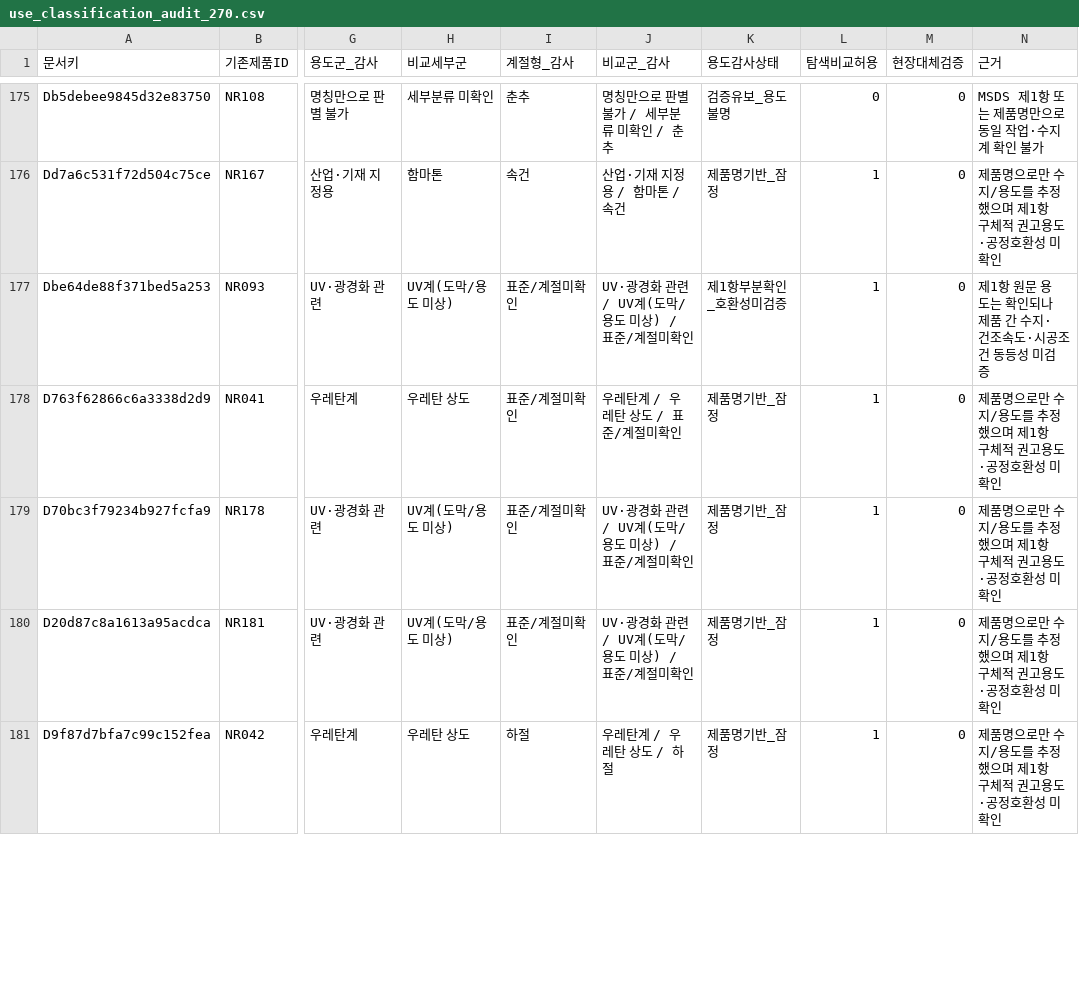
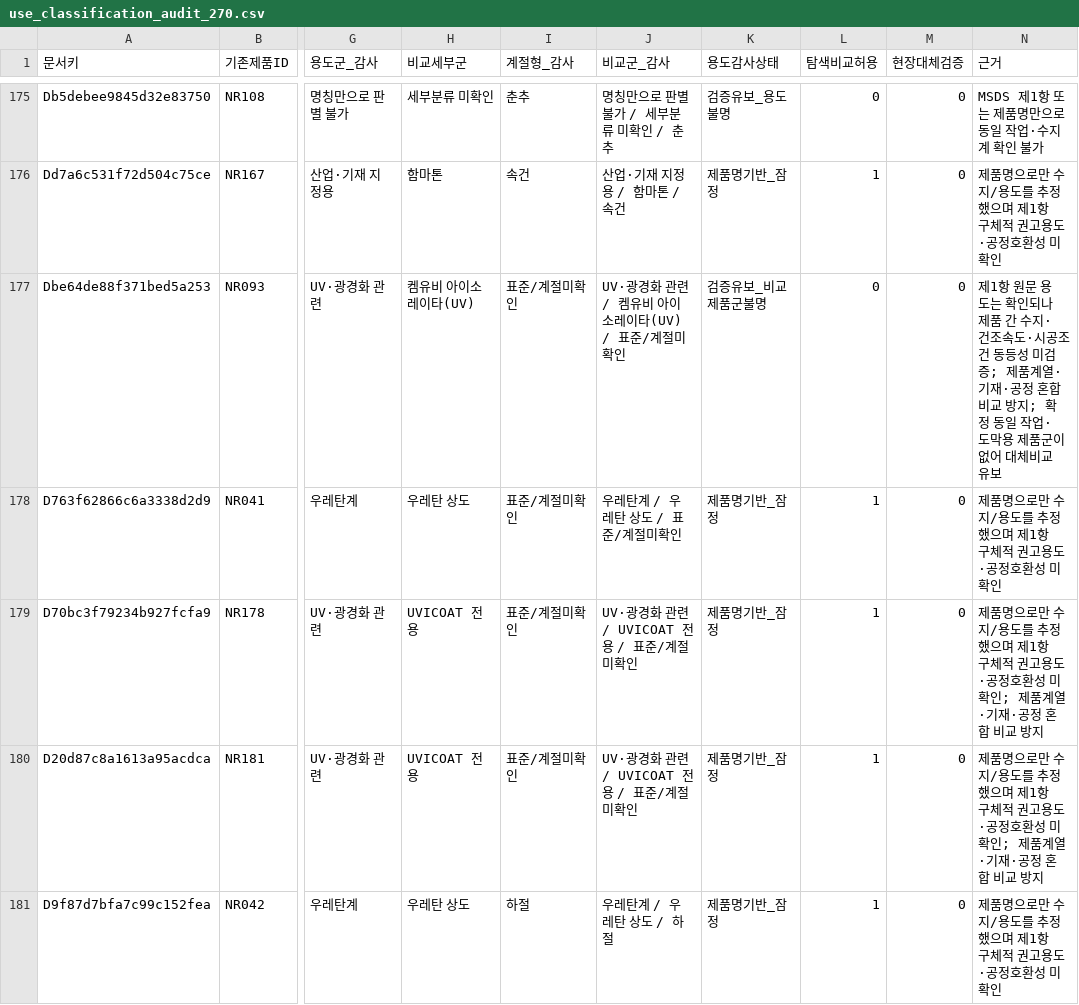
Before and after one commit to goindoll97-cloud/fire, a CSV file: research/korean_thinners_271/v2/data/use_classification_audit_270.csv, drawn as a sheet; only a part is shown, gaps mark what is left out; the diff covers the shown part only; the diff names each change by its address in the sheet, - before the commit and + after, or states it on an @@ line.

Commit message:
Narrow UV, TPO, model-paint, fluororesin and primer product comparison families

```diff
--- a/research/korean_thinners_271/v2/data/use_classification_audit_270.csv
+++ b/research/korean_thinners_271/v2/data/use_classification_audit_270.csv
-H177 (비교세부군): UV계(도막/용도 미상)
+H177 (비교세부군): 켐유비 아이소레이타(UV)
-J177 (비교군_감사): UV·광경화 관련 / UV계(도막/용도 미상) / 표준/계절미확인
+J177 (비교군_감사): UV·광경화 관련 / 켐유비 아이소레이타(UV) / 표준/계절미확인
-K177 (용도감사상태): 제1항부분확인_호환성미검증
+K177 (용도감사상태): 검증유보_비교제품군불명
-L177 (탐색비교허용): 1
+L177 (탐색비교허용): 0
-N177 (근거): …미검증
+N177 (근거): …미검증; 제품계열·기재·공정 혼합 비교 방지; 확정 동일 작업·도막용 제품군이 없어 대체비교 유보
-H179:H180 (비교세부군): UV계(도막/용도 미상)
+H179:H180 (비교세부군): UVICOAT 전용
-J179:J180 (비교군_감사): UV·광경화 관련 / UV계(도막/용도 미상) / 표준/계절미확인
+J179:J180 (비교군_감사): UV·광경화 관련 / UVICOAT 전용 / 표준/계절미확인
-N179:N180 (근거): …미확인
+N179:N180 (근거): …미확인; 제품계열·기재·공정 혼합 비교 방지
```
Also changed, not shown: 40 edited cells elsewhere in this file.
